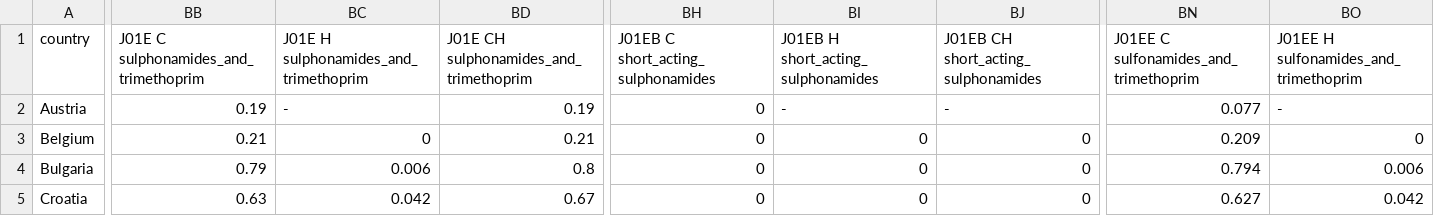
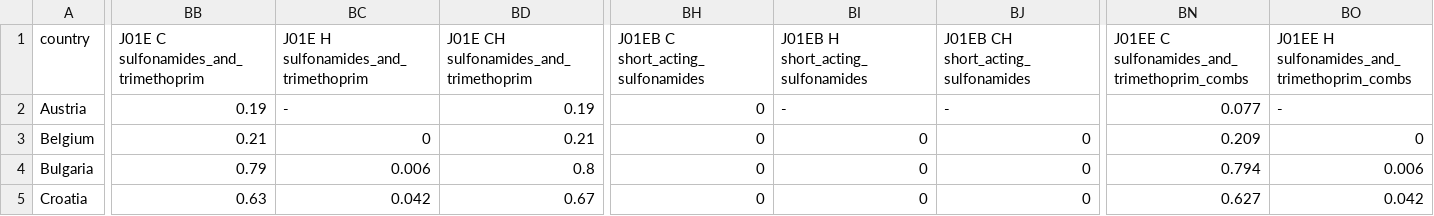
Before and after one commit to gwenknight/mrsa_inf_abx, a CSV file: data_amr_abx_use_macotra.csv, drawn as a sheet; only a part is shown, gaps mark what is left out; the diff covers the shown part only; the diff names each change by its address in the sheet, - before the commit and + after, or states it on an @@ line.

Commit message:
Pulling in antibiotic classes to the plots Checking sulph or sulfonamides in data

```diff
--- a/data_amr_abx_use_macotra.csv
+++ b/data_amr_abx_use_macotra.csv
-BB1: J01E C sulphonamides_and_trimethoprim
+BB1: J01E C sulfonamides_and_trimethoprim
-BC1: J01E H sulphonamides_and_trimethoprim
+BC1: J01E H sulfonamides_and_trimethoprim
-BD1: J01E CH sulphonamides_and_trimethoprim
+BD1: J01E CH sulfonamides_and_trimethoprim
-BH1: J01EB C short_acting_sulphonamides
+BH1: J01EB C short_acting_sulfonamides
-BI1: J01EB H short_acting_sulphonamides
+BI1: J01EB H short_acting_sulfonamides
-BJ1: J01EB CH short_acting_sulphonamides
+BJ1: J01EB CH short_acting_sulfonamides
-BN1: J01EE C sulfonamides_and_trimethoprim
+BN1: J01EE C sulfonamides_and_trimethoprim_combs
-BO1: J01EE H sulfonamides_and_trimethoprim
+BO1: J01EE H sulfonamides_and_trimethoprim_combs
```
Also changed, not shown: 1 edited cell elsewhere in this file, 1 other file.
